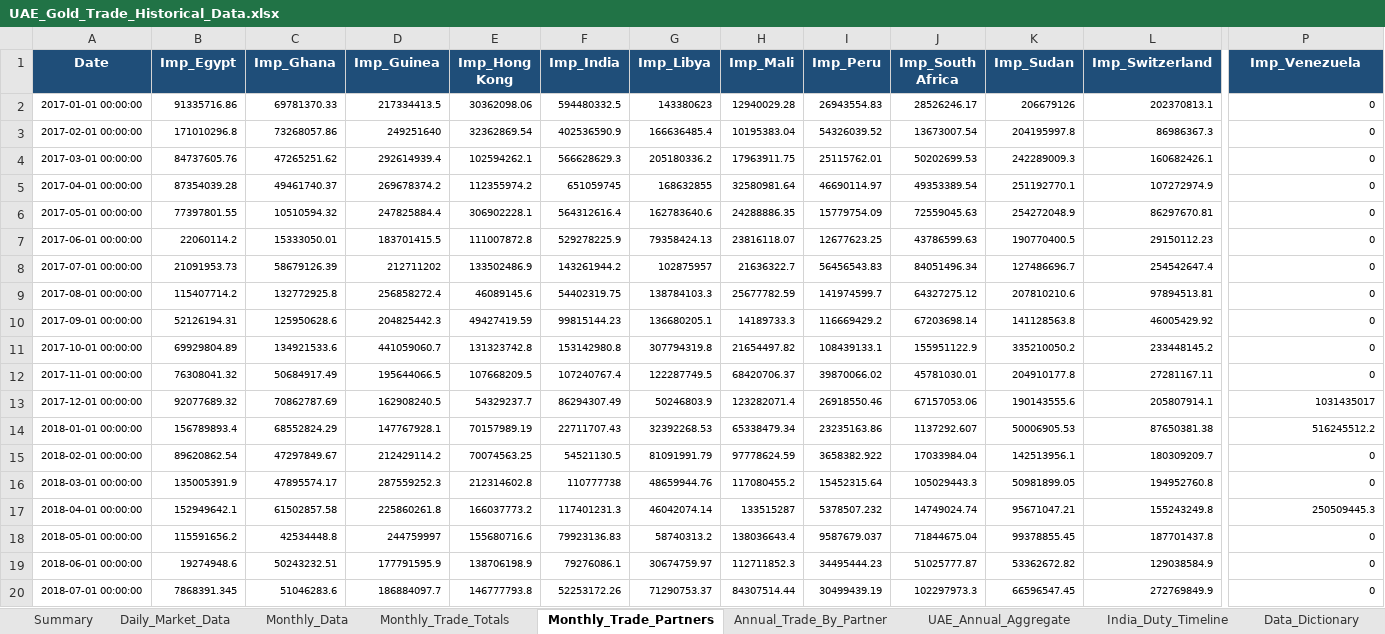
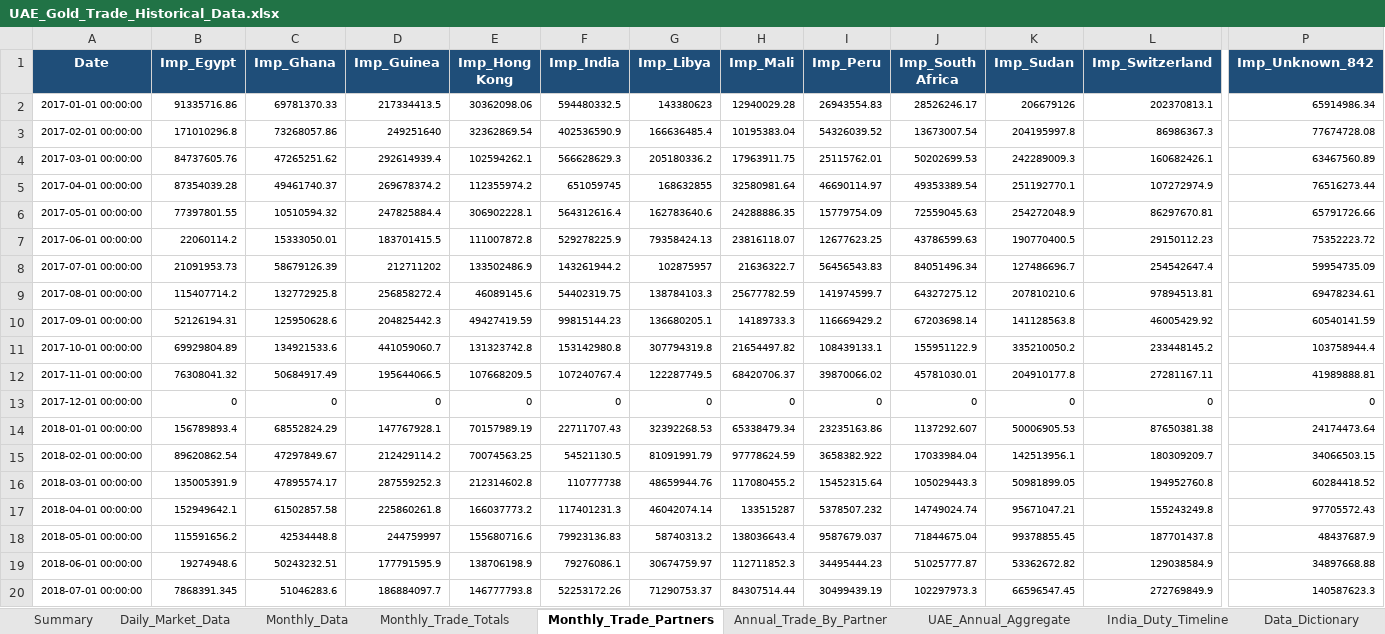
Before and after one commit to hanaud/premiumDash, an Excel workbook: cowork/UAE_Gold_Trade_Historical_Data.xlsx, sheet Monthly_Trade_Partners, drawn as a sheet; only a part is shown, gaps mark what is left out; values as stored, in another font and other column widths than the file's, no borders; the diff covers the shown part only; the diff names each change by its address in the sheet, - before the commit and + after, or states it on an @@ line.

```diff
--- a/cowork/UAE_Gold_Trade_Historical_Data.xlsx (sheet Monthly_Trade_Partners)
+++ b/cowork/UAE_Gold_Trade_Historical_Data.xlsx (sheet Monthly_Trade_Partners)
-P1: Imp_Venezuela
+P1: Imp_Unknown_842
-P2 (Imp_Unknown_842): 0
+P2 (Imp_Unknown_842): 65914986.34
-P3 (Imp_Unknown_842): 0
+P3 (Imp_Unknown_842): 77674728.08
-P4 (Imp_Unknown_842): 0
+P4 (Imp_Unknown_842): 63467560.89
-P5 (Imp_Unknown_842): 0
+P5 (Imp_Unknown_842): 76516273.44
-P6 (Imp_Unknown_842): 0
+P6 (Imp_Unknown_842): 65791726.66
-P7 (Imp_Unknown_842): 0
+P7 (Imp_Unknown_842): 75352223.72
-P8 (Imp_Unknown_842): 0
+P8 (Imp_Unknown_842): 59954735.09
-P9 (Imp_Unknown_842): 0
+P9 (Imp_Unknown_842): 69478234.61
-P10 (Imp_Unknown_842): 0
+P10 (Imp_Unknown_842): 60540141.59
-P11 (Imp_Unknown_842): 0
+P11 (Imp_Unknown_842): 103758944.4
-P12 (Imp_Unknown_842): 0
+P12 (Imp_Unknown_842): 41989888.81
-B13 (Imp_Egypt): 92077689.32
+B13 (Imp_Egypt): 0
-C13 (Imp_Ghana): 70862787.69
+C13 (Imp_Ghana): 0
-D13 (Imp_Guinea): 162908240.5
+D13 (Imp_Guinea): 0
-E13 (Imp_Hong Kong): 54329237.7
+E13 (Imp_Hong Kong): 0
-F13 (Imp_India): 86294307.49
+F13 (Imp_India): 0
-G13 (Imp_Libya): 50246803.9
+G13 (Imp_Libya): 0
-H13 (Imp_Mali): 123282071.4
+H13 (Imp_Mali): 0
-I13 (Imp_Peru): 26918550.46
+I13 (Imp_Peru): 0
-J13 (Imp_South Africa): 67157053.06
+J13 (Imp_South Africa): 0
-K13 (Imp_Sudan): 190143555.6
+K13 (Imp_Sudan): 0
-L13 (Imp_Switzerland): 205807914.1
+L13 (Imp_Switzerland): 0
-P13 (Imp_Unknown_842): 1031435017
+P13 (Imp_Unknown_842): 0
-P14 (Imp_Unknown_842): 516245512.2
+P14 (Imp_Unknown_842): 24174473.64
-P15 (Imp_Unknown_842): 0
+P15 (Imp_Unknown_842): 34066503.15
-P16 (Imp_Unknown_842): 0
+P16 (Imp_Unknown_842): 60284418.52
-P17 (Imp_Unknown_842): 250509445.3
+P17 (Imp_Unknown_842): 97705572.43
-P18 (Imp_Unknown_842): 0
+P18 (Imp_Unknown_842): 48437687.9
-P19 (Imp_Unknown_842): 0
+P19 (Imp_Unknown_842): 34897668.88
-P20 (Imp_Unknown_842): 0
+P20 (Imp_Unknown_842): 140587623.3
```
Also changed, not shown: 20 edited cells elsewhere in this sheet, sheet Annual_Trade_By_Partner, sheet Daily_Market_Data, sheet Monthly_Data, sheet Summary, sheet UAE_Annual_Aggregate, sheet Data_Dictionary, 1 more sheet, 23 other files.
